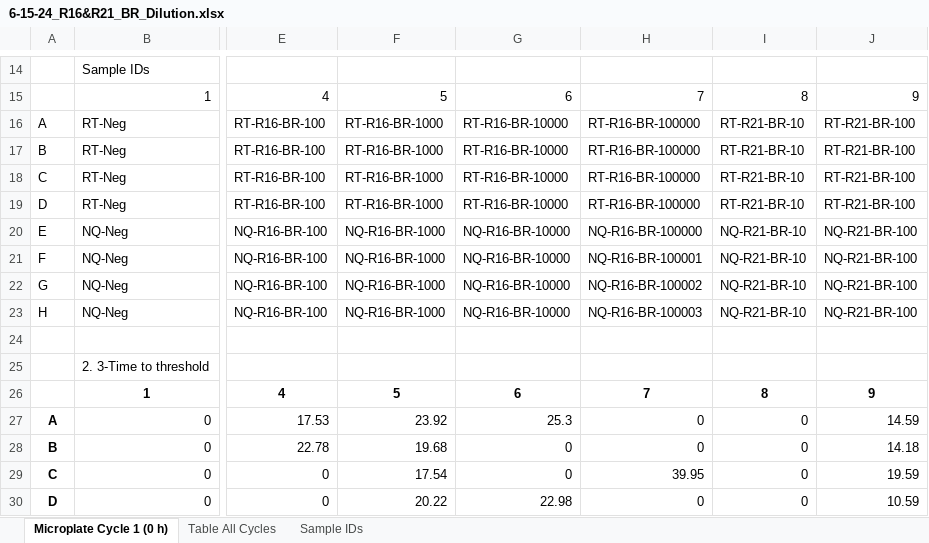
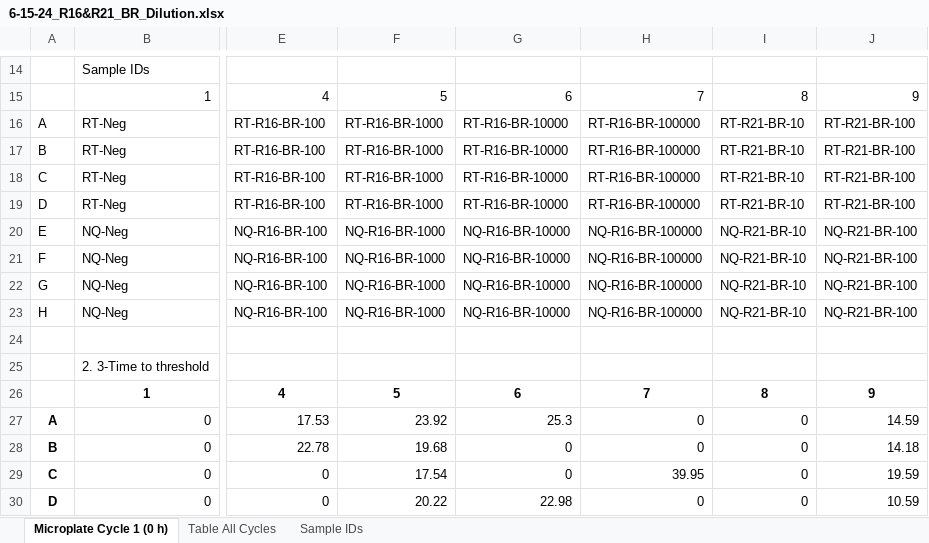
Before and after one commit to gage1145/norwegian-cervids, an Excel workbook: formatted_raw/6-15-24_R16&R21_BR_Dilution.xlsx, sheet Microplate Cycle 1 (0 h), drawn as a sheet; only a part is shown, gaps mark what is left out; values as stored, in another font and other column widths than the file's, no borders; the diff names each change by its address in the sheet, - before the commit and + after, or states it on an @@ line.

```diff
--- a/formatted_raw/6-15-24_R16&R21_BR_Dilution.xlsx (sheet Microplate Cycle 1 (0 h))
+++ b/formatted_raw/6-15-24_R16&R21_BR_Dilution.xlsx (sheet Microplate Cycle 1 (0 h))
-H21: NQ-R16-BR-100001
+H21: NQ-R16-BR-100000
-H22: NQ-R16-BR-100002
+H22: NQ-R16-BR-100000
-H23: NQ-R16-BR-100003
+H23: NQ-R16-BR-100000
```
Also changed, not shown: formatted_raw/1-15-25_ZS_M8_BR_Dilution.xlsx, 3 other files.
